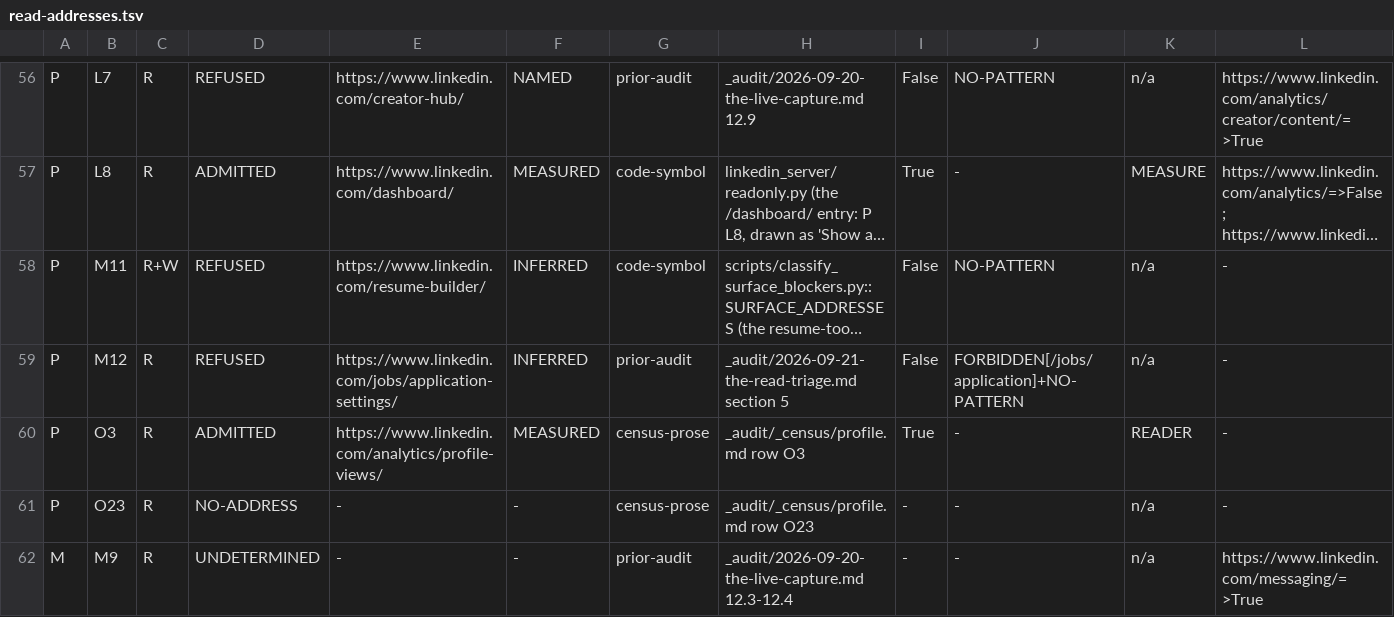
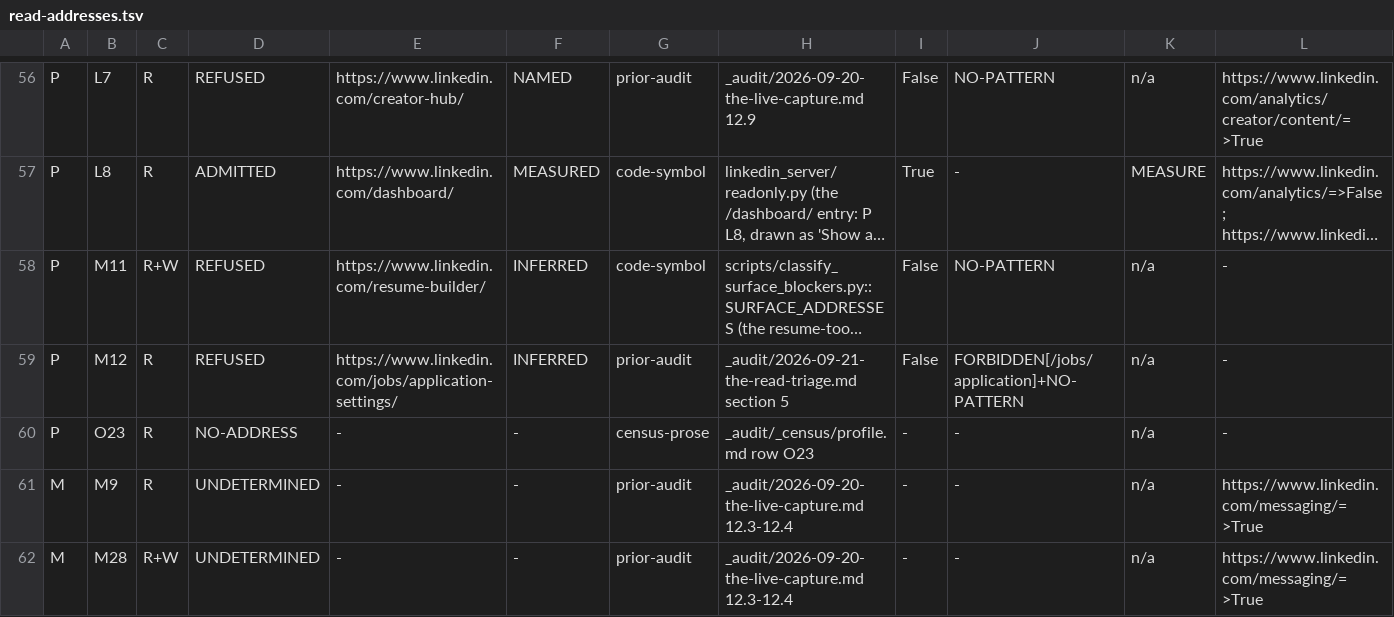
Before and after one commit to Sundeepg98/linkedin-mcp, a TSV file: _audit/_census/read-addresses.tsv, drawn as a sheet; only a part is shown, gaps mark what is left out; the shorter side is filled out with more unchanged rows; long unchanged cells end in …; rows hold the shown columns only; the diff names each change by its address in the sheet, - before the commit and + after, or states it on an @@ line.

Commit message:
live lane session 1: P O3 proven -- filters by the view switch, insights by the reveal and its reader
One fire of linkedin_who_viewed_me(view_switch=interesting_viewers_verified,
show_more_analytics=True) with the new revealed-insights reader wired, and a
fresh load after it. The switch applied, read and restored; the reveal was
permitted with url and counters unchanged; revealed_insights read both
sections with nothing unparsed; the top company equals the largest entry of
the company breakdown, two sections agreeing.

P O3 GAP -> COVERED-PROVEN; its address-table line removed (no longer bucket
3). Entry 7's sentence that named two census files beside the word
'correction' is reworded -- it made commit 85df223's tree fail the
correction guard. Pins moved, not re-pinned, are listed in Entry 8.

```diff
--- a/_audit/_census/read-addresses.tsv
+++ b/_audit/_census/read-addresses.tsv
-row 60: P | O3 | R | ADMITTED | https://www.linkedin.com/analytics/profile-views/ | MEASURED | census-prose | _audit/_census/profile.md row O3 | True | - | READER | -
```
Also changed, not shown: _audit/_census/blocker-map.tsv, 2 other files.
